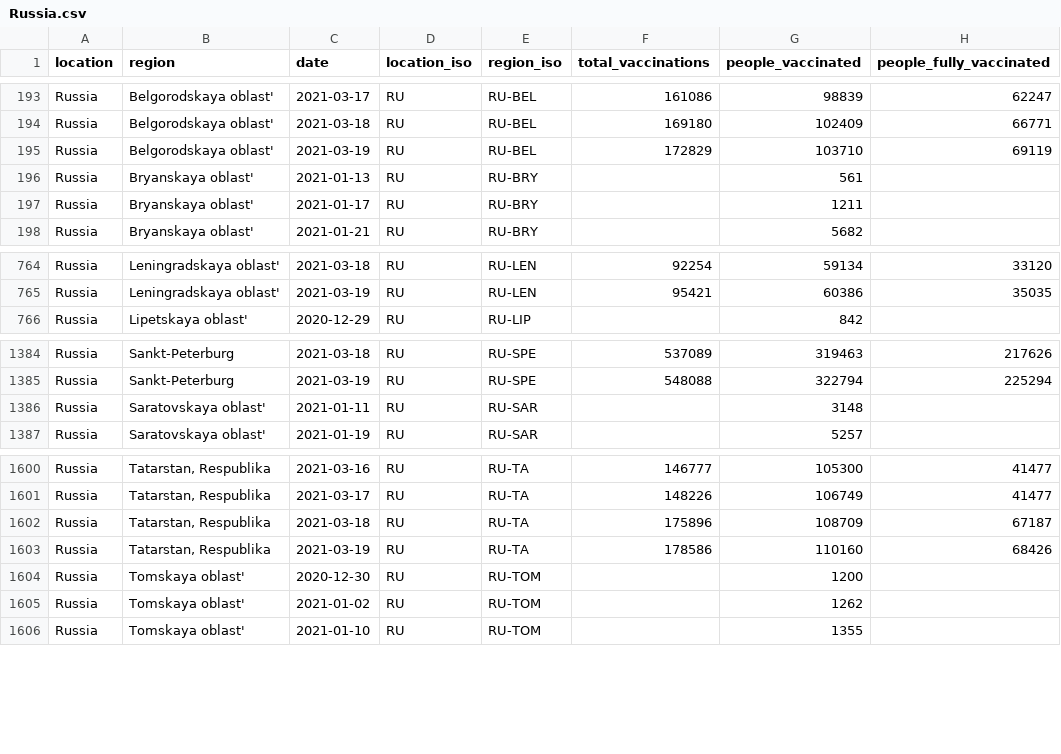
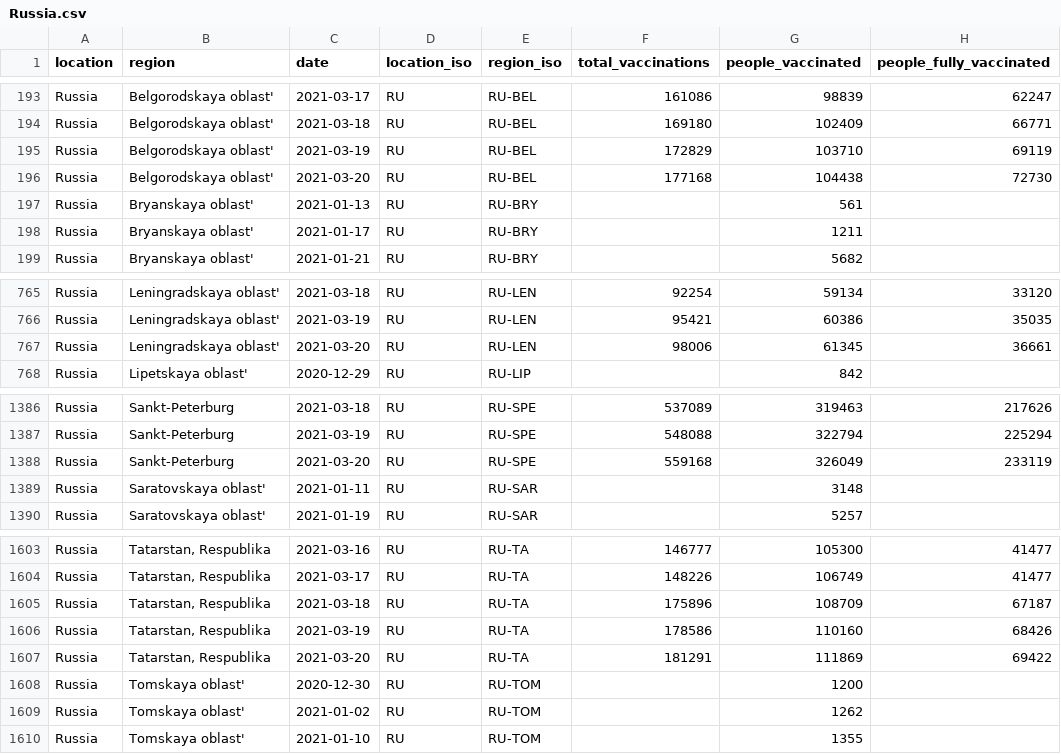
Before and after one commit to sociepy/covid19-vaccination-subnational, a CSV file: data/countries/Russia.csv, drawn as a sheet; only a part is shown, gaps mark what is left out.

```diff
--- a/data/countries/Russia.csv
+++ b/data/countries/Russia.csv
@@ -195,2 +195,3 @@ Russia,Belgorodskaya oblast',2021-03-18,RU,RU-BEL,169180,102409,66771
 Russia,Belgorodskaya oblast',2021-03-19,RU,RU-BEL,172829,103710,69119
+Russia,Belgorodskaya oblast',2021-03-20,RU,RU-BEL,177168,104438,72730
 Russia,Bryanskaya oblast',2021-01-13,RU,RU-BRY,,561,
@@ -765,2 +766,3 @@ Russia,Leningradskaya oblast',2021-03-18,RU,RU-LEN,92254,59134,33120
 Russia,Leningradskaya oblast',2021-03-19,RU,RU-LEN,95421,60386,35035
+Russia,Leningradskaya oblast',2021-03-20,RU,RU-LEN,98006,61345,36661
 Russia,Lipetskaya oblast',2020-12-29,RU,RU-LIP,,842,
@@ -1385,2 +1387,3 @@ Russia,Sankt-Peterburg,2021-03-18,RU,RU-SPE,537089,319463,217626
 Russia,Sankt-Peterburg,2021-03-19,RU,RU-SPE,548088,322794,225294
+Russia,Sankt-Peterburg,2021-03-20,RU,RU-SPE,559168,326049,233119
 Russia,Saratovskaya oblast',2021-01-11,RU,RU-SAR,,3148,
@@ -1603,2 +1606,3 @@ Russia,"Tatarstan, Respublika",2021-03-18,RU,RU-TA,175896,108709,67187
 Russia,"Tatarstan, Respublika",2021-03-19,RU,RU-TA,178586,110160,68426
+Russia,"Tatarstan, Respublika",2021-03-20,RU,RU-TA,181291,111869,69422
 Russia,Tomskaya oblast',2020-12-30,RU,RU-TOM,,1200,
```
Also changed, not shown: data/countries/Peru.csv, data/countries/Turkey.csv, 10 other files.
